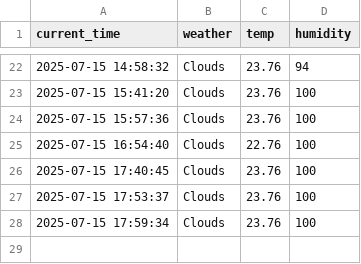
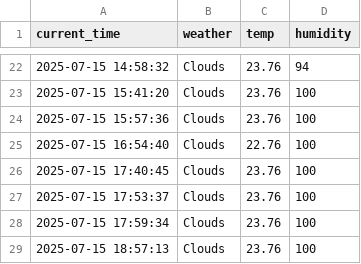
Before and after one commit to changimbap/seoul_weather_5_m, a CSV file: seoul_weather.csv, drawn as a sheet; only a part is shown, gaps mark what is left out; the diff names each change by its address in the sheet, - before the commit and + after, or states it on an @@ line.

```diff
--- a/seoul_weather.csv
+++ b/seoul_weather.csv
+row 29: 2025-07-15 18:57:13 | Clouds | 23.76 | 100
```
